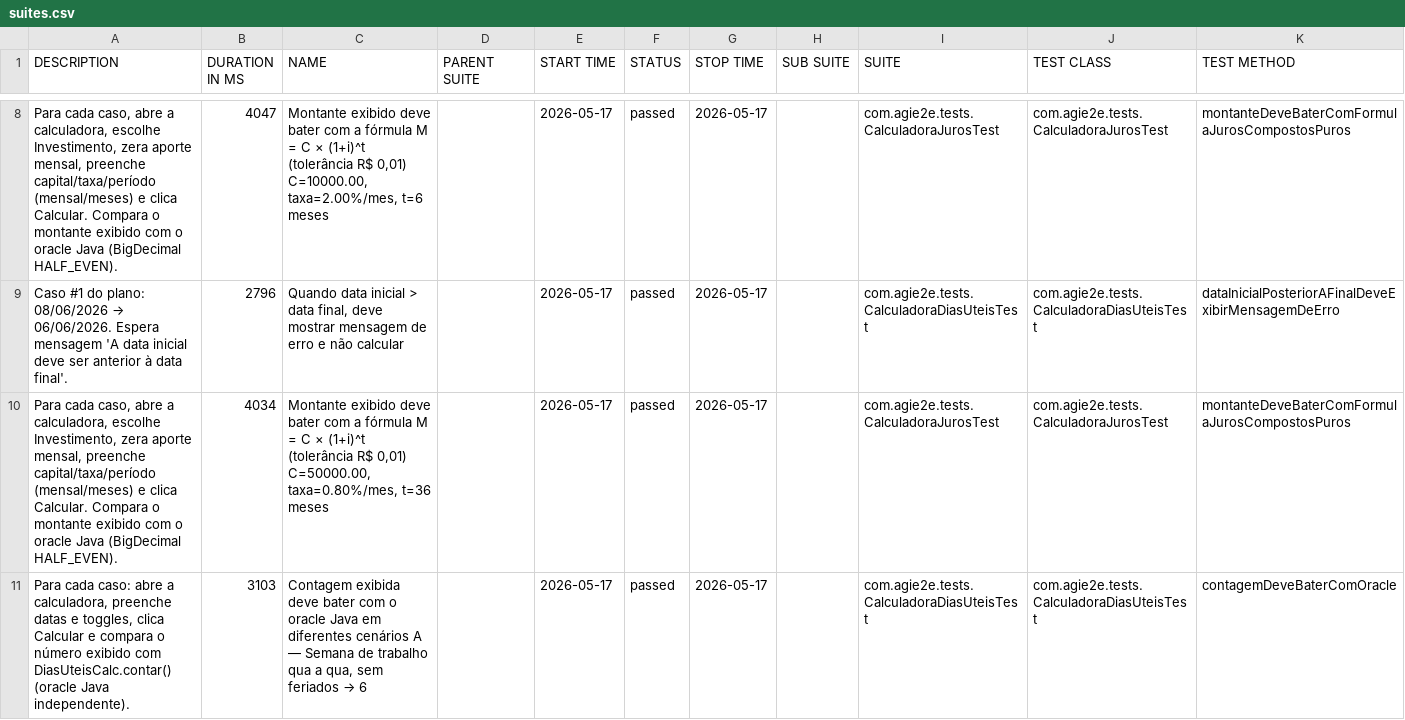
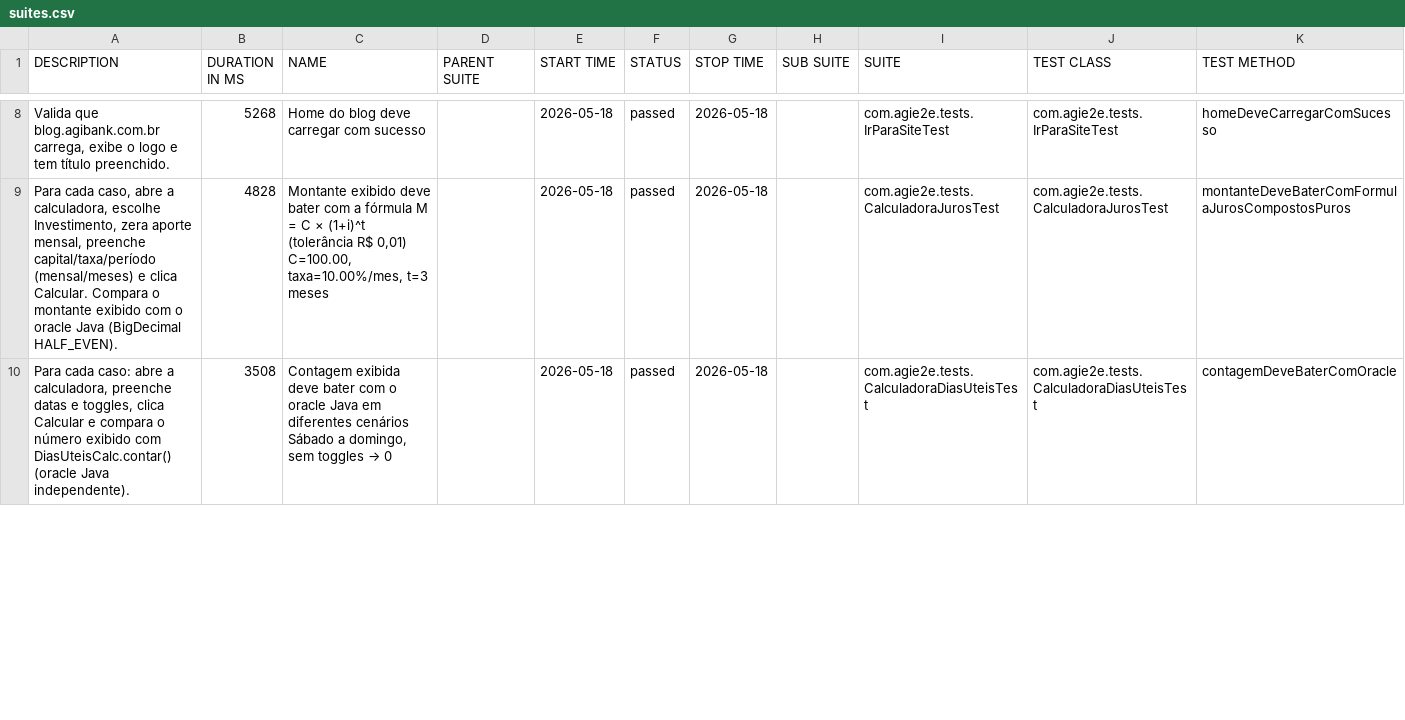
Before and after one commit to silasmarques/agi-e2e, a CSV file: data/suites.csv, drawn as a sheet; only a part is shown, gaps mark what is left out; the diff covers the shown part only.

```diff
--- a/data/suites.csv
+++ b/data/suites.csv
@@ -8,4 +8,3 @@
-"Para cada caso, abre a calculadora, escolhe Investimento, zera aporte mensal, preenche capital/taxa/período (mensal/meses) e clica Calcular. Compara o montante exibido com o oracle Java (BigDecimal HALF_EVEN).","4047","Montante exibido deve bater com a fórmula M = C × (1+i)^t (tolerância R$ 0,01) C=10000.00, taxa=2.00%/mes, t=6 meses","","2026-05-17","passed","2026-05-17","","com.agie2e.tests.CalculadoraJurosTest","com.agie2e.tests.CalculadoraJurosTest","montanteDeveBaterComFormulaJurosCompostosPuros"
-"Caso #1 do plano: 08/06/2026 → 06/06/2026. Espera mensagem 'A data inicial deve ser anterior à data final'.","2796","Quando data inicial > data final, deve mostrar mensagem de erro e não calcular","","2026-05-17","passed","2026-05-17","","com.agie2e.tests.CalculadoraDiasUteisTest","com.agie2e.tests.CalculadoraDiasUteisTest","dataInicialPosteriorAFinalDeveExibirMensagemDeErro"
-"Para cada caso, abre a calculadora, escolhe Investimento, zera aporte mensal, preenche capital/taxa/período (mensal/meses) e clica Calcular. Compara o montante exibido com o oracle Java (BigDecimal HALF_EVEN).","4034","Montante exibido deve bater com a fórmula M = C × (1+i)^t (tolerância R$ 0,01) C=50000.00, taxa=0.80%/mes, t=36 meses","","2026-05-17","passed","2026-05-17","","com.agie2e.tests.CalculadoraJurosTest","com.agie2e.tests.CalculadoraJurosTest","montanteDeveBaterComFormulaJurosCompostosPuros"
-"Para cada caso: abre a calculadora, preenche datas e toggles, clica Calcular e compara o número exibido com DiasUteisCalc.contar() (oracle Java independente).","3103","Contagem exibida deve bater com o oracle Java em diferentes cenários A — Semana de trabalho qua a qua, sem feriados → 6","","2026-05-17","passed","2026-05-17","","com.agie2e.tests.CalculadoraDiasUteisTest","com.agie2e.tests.CalculadoraDiasUteisTest","contagemDeveBaterComOracle"
+"Valida que blog.agibank.com.br carrega, exibe o logo e tem título preenchido.","5268","Home do blog deve carregar com sucesso","","2026-05-18","passed","2026-05-18","","com.agie2e.tests.IrParaSiteTest","com.agie2e.tests.IrParaSiteTest","homeDeveCarregarComSucesso"
+"Para cada caso, abre a calculadora, escolhe Investimento, zera aporte mensal, preenche capital/taxa/período (mensal/meses) e clica Calcular. Compara o montante exibido com o oracle Java (BigDecimal HALF_EVEN).","4828","Montante exibido deve bater com a fórmula M = C × (1+i)^t (tolerância R$ 0,01) C=100.00, taxa=10.00%/mes, t=3 meses","","2026-05-18","passed","2026-05-18","","com.agie2e.tests.CalculadoraJurosTest","com.agie2e.tests.CalculadoraJurosTest","montanteDeveBaterComFormulaJurosCompostosPuros"
+"Para cada caso: abre a calculadora, preenche datas e toggles, clica Calcular e compara o número exibido com DiasUteisCalc.contar() (oracle Java independente).","3508","Contagem exibida deve bater com o oracle Java em diferentes cenários Sábado a domingo, sem toggles → 0","","2026-05-18","passed","2026-05-18","","com.agie2e.tests.CalculadoraDiasUteisTest","com.agie2e.tests.CalculadoraDiasUteisTest","contagemDeveBaterComOracle"
```
Also changed, not shown: 5 added rows, 4 removed rows and 32 edited cells elsewhere in this file, data/behaviors.csv, 48 other files.
